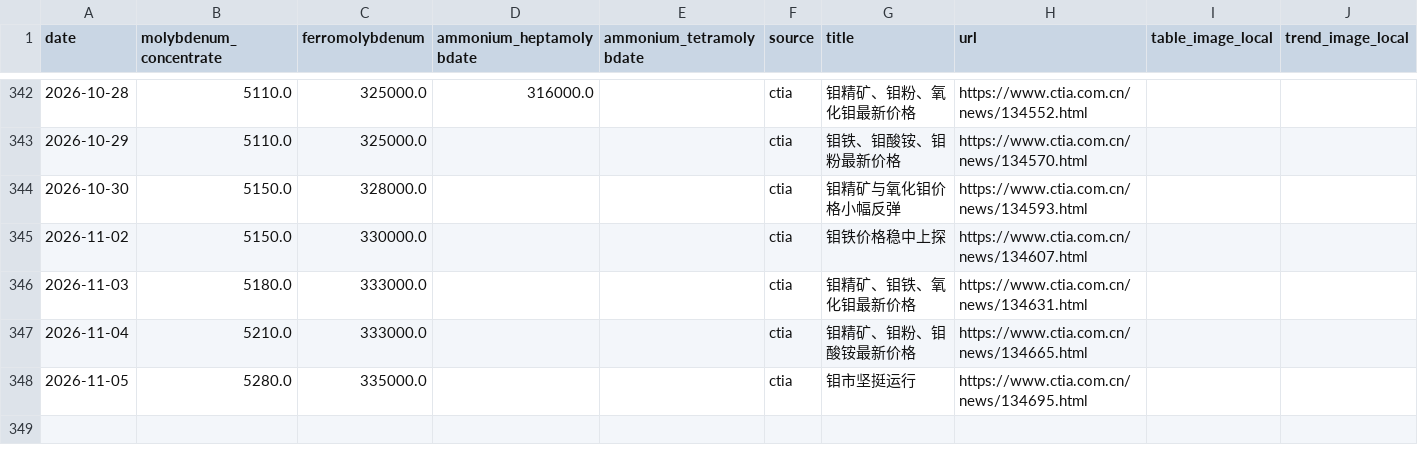
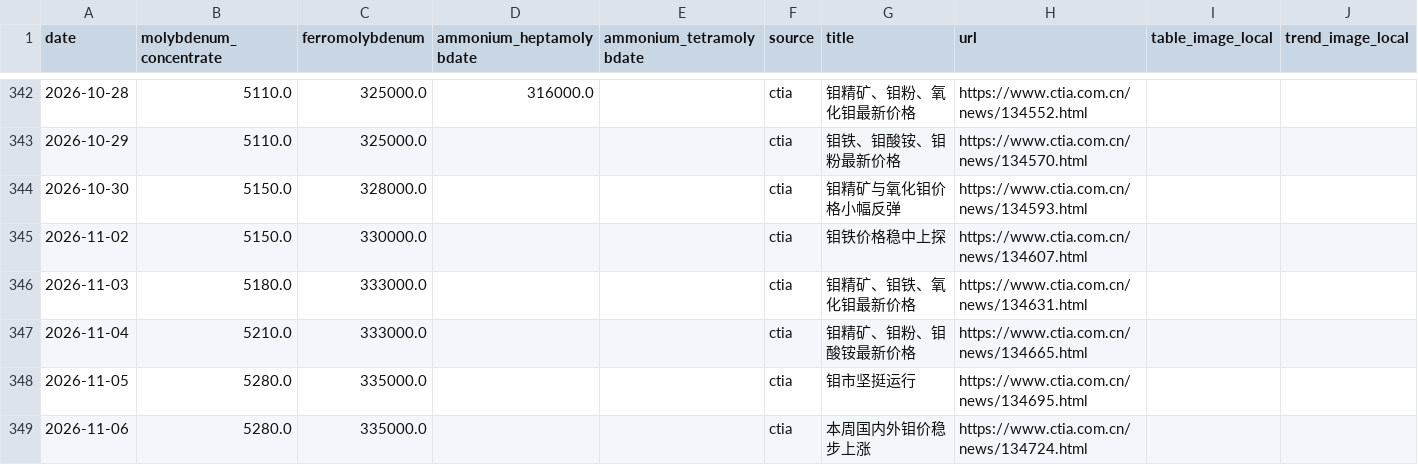
Before and after one commit to Henrywzh/alternative-data, a CSV file: data/raw/minerals_signal_data/molybdenum_chinatungsten.csv, drawn as a sheet; only a part is shown, gaps mark what is left out.

```diff
--- a/data/raw/minerals_signal_data/molybdenum_chinatungsten.csv
+++ b/data/raw/minerals_signal_data/molybdenum_chinatungsten.csv
@@ -348 +348,2 @@ date,molybdenum_concentrate,ferromolybdenum,ammonium_heptamolybdate,ammonium_tet
 2026-11-05,5280.0,335000.0,,,ctia,钼市坚挺运行,https://www.ctia.com.cn/news/134695.html,,
+2026-11-06,5280.0,335000.0,,,ctia,本周国内外钼价稳步上涨,https://www.ctia.com.cn/news/134724.html,,
```
Also changed, not shown: data/raw/minerals_signal_data/tungsten_chinatungsten.csv, 2 other files.
